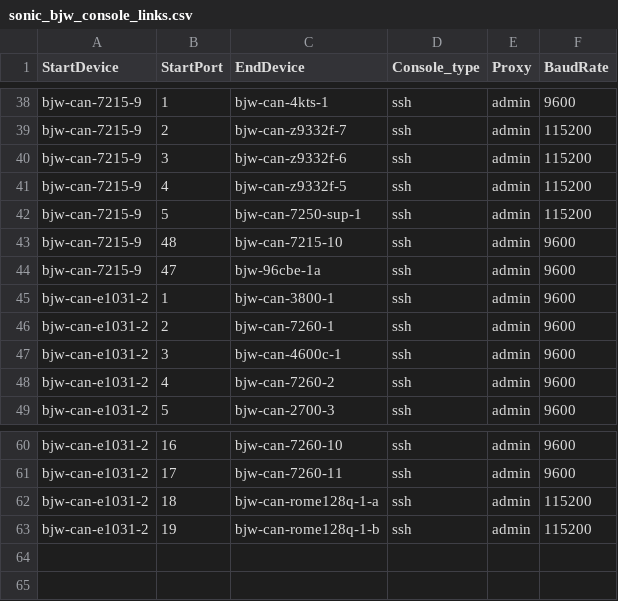
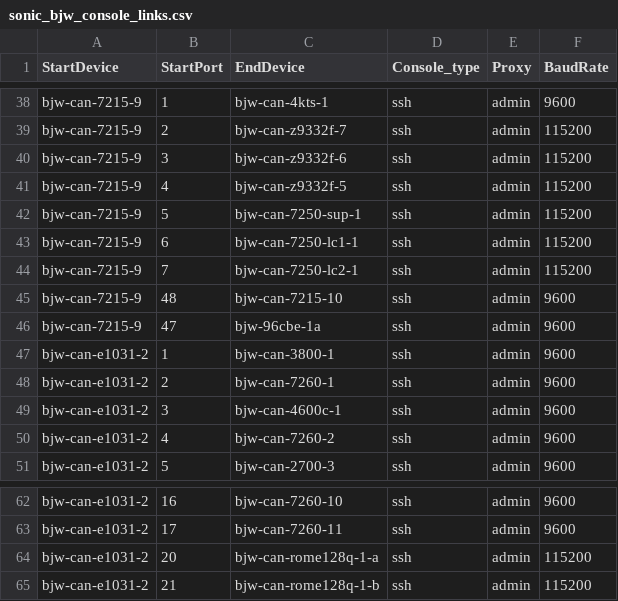
Before and after one commit to lolyu/sonic-mgmt, a CSV file: ansible/files/sonic_bjw_console_links.csv, drawn as a sheet; only a part is shown, gaps mark what is left out.

```diff
--- a/ansible/files/sonic_bjw_console_links.csv
+++ b/ansible/files/sonic_bjw_console_links.csv
@@ -42,2 +42,4 @@ bjw-can-7215-9,4,bjw-can-z9332f-5,ssh,admin,115200
 bjw-can-7215-9,5,bjw-can-7250-sup-1,ssh,admin,115200
+bjw-can-7215-9,6,bjw-can-7250-lc1-1,ssh,admin,115200
+bjw-can-7215-9,7,bjw-can-7250-lc2-1,ssh,admin,115200
 bjw-can-7215-9,48,bjw-can-7215-10,ssh,admin,9600
@@ -61,3 +63,3 @@ bjw-can-e1031-2,16,bjw-can-7260-10,ssh,admin,9600
 bjw-can-e1031-2,17,bjw-can-7260-11,ssh,admin,9600
-bjw-can-e1031-2,18,bjw-can-rome128q-1-a,ssh,admin,115200
-bjw-can-e1031-2,19,bjw-can-rome128q-1-b,ssh,admin,115200
+bjw-can-e1031-2,20,bjw-can-rome128q-1-a,ssh,admin,115200
+bjw-can-e1031-2,21,bjw-can-rome128q-1-b,ssh,admin,115200
```
Also changed, not shown: ansible/files/sonic_str2_devices.csv, ansible/files/sonic_str3_devices.csv, 4 other files.
